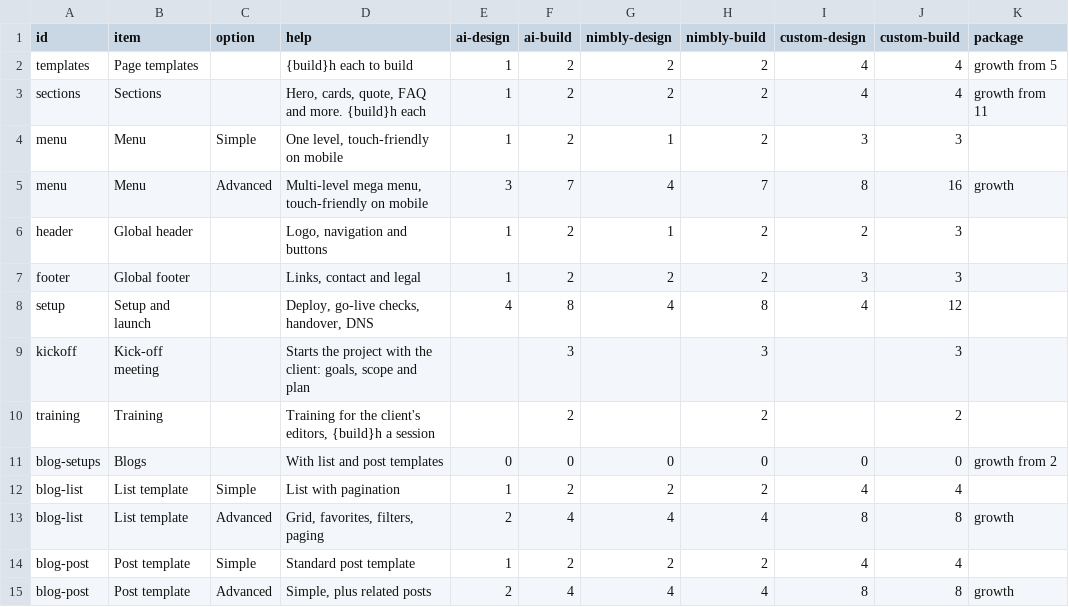
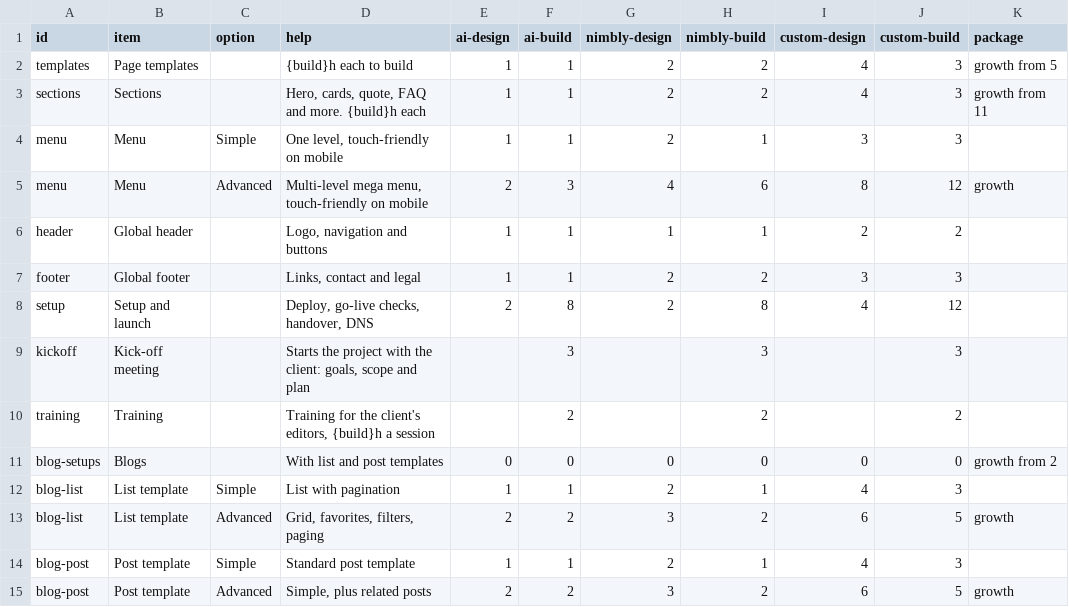
Before and after one commit to Resultify/website-packages, a CSV file: src/hours.csv, drawn as a sheet; only a part is shown; the diff covers the shown part only.

Commit message:
feat: add design Read more, AI discount by package, and calc presets, tones and locked dev rows

```diff
--- a/src/hours.csv
+++ b/src/hours.csv
@@ -1,9 +1,9 @@
 id,item,option,help,ai-design,ai-build,nimbly-design,nimbly-build,custom-design,custom-build,package
-templates,Page templates,,{build}h each to build,1,2,2,2,4,4,growth from 5
-sections,Sections,,"Hero, cards, quote, FAQ and more. {build}h each",1,2,2,2,4,4,growth from 11
-menu,Menu,Simple,"One level, touch-friendly on mobile",1,2,1,2,3,3,
-menu,Menu,Advanced,"Multi-level mega menu, touch-friendly on mobile",3,7,4,7,8,16,growth
-header,Global header,,"Logo, navigation and buttons",1,2,1,2,2,3,
-footer,Global footer,,"Links, contact and legal",1,2,2,2,3,3,
-setup,Setup and launch,,"Deploy, go-live checks, handover, DNS",4,8,4,8,4,12,
+templates,Page templates,,{build}h each to build,1,1,2,2,4,3,growth from 5
+sections,Sections,,"Hero, cards, quote, FAQ and more. {build}h each",1,1,2,2,4,3,growth from 11
+menu,Menu,Simple,"One level, touch-friendly on mobile",1,1,2,1,3,3,
+menu,Menu,Advanced,"Multi-level mega menu, touch-friendly on mobile",2,3,4,6,8,12,growth
+header,Global header,,"Logo, navigation and buttons",1,1,1,1,2,2,
+footer,Global footer,,"Links, contact and legal",1,1,2,2,3,3,
+setup,Setup and launch,,"Deploy, go-live checks, handover, DNS",2,8,2,8,4,12,
 kickoff,Kick-off meeting,,"Starts the project with the client: goals, scope and plan",,3,,3,,3,
@@ -11,5 +11,5 @@ training,Training,,"Training for the client's editors, {build}h a session",,2,,2
 blog-setups,Blogs,,With list and post templates,0,0,0,0,0,0,growth from 2
-blog-list,List template,Simple,List with pagination,1,2,2,2,4,4,
-blog-list,List template,Advanced,"Grid, favorites, filters, paging",2,4,4,4,8,8,growth
-blog-post,Post template,Simple,Standard post template,1,2,2,2,4,4,
-blog-post,Post template,Advanced,"Simple, plus related posts",2,4,4,4,8,8,growth
+blog-list,List template,Simple,List with pagination,1,1,2,1,4,3,
+blog-list,List template,Advanced,"Grid, favorites, filters, paging",2,2,3,2,6,5,growth
+blog-post,Post template,Simple,Standard post template,1,1,2,1,4,3,
+blog-post,Post template,Advanced,"Simple, plus related posts",2,2,3,2,6,5,growth
```
Also changed, not shown: 32 edited cells elsewhere in this file, 19 other files.
